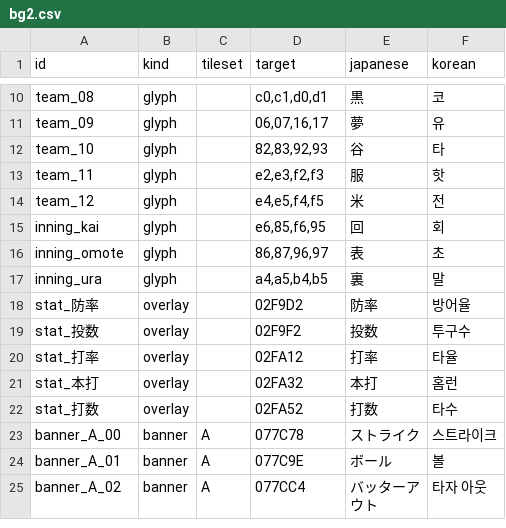
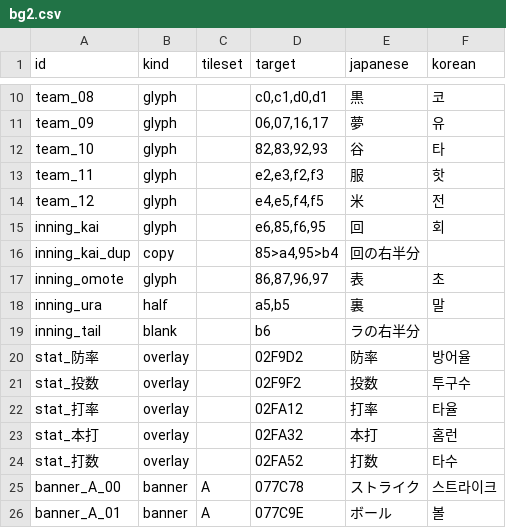
Before and after one commit to stPark-dev/Kunio_Baseball_Korean, a CSV file: translations/bg2.csv, drawn as a sheet; only a part is shown, gaps mark what is left out; the shorter side is filled out with more unchanged rows.

```diff
--- a/translations/bg2.csv
+++ b/translations/bg2.csv
@@ -15,4 +15,6 @@ team_12,glyph,,"e4,e5,f4,f5",米,전
 inning_kai,glyph,,"e6,85,f6,95",回,회
+inning_kai_dup,copy,,"85>a4,95>b4",回の右半分,
 inning_omote,glyph,,"86,87,96,97",表,초
-inning_ura,glyph,,"a4,a5,b4,b5",裏,말
+inning_ura,half,,"a5,b5",裏,말
+inning_tail,blank,,b6,ラの右半分,
 stat_防率,overlay,,02F9D2,防率,방어율
```
Also changed, not shown: 4 other files.
